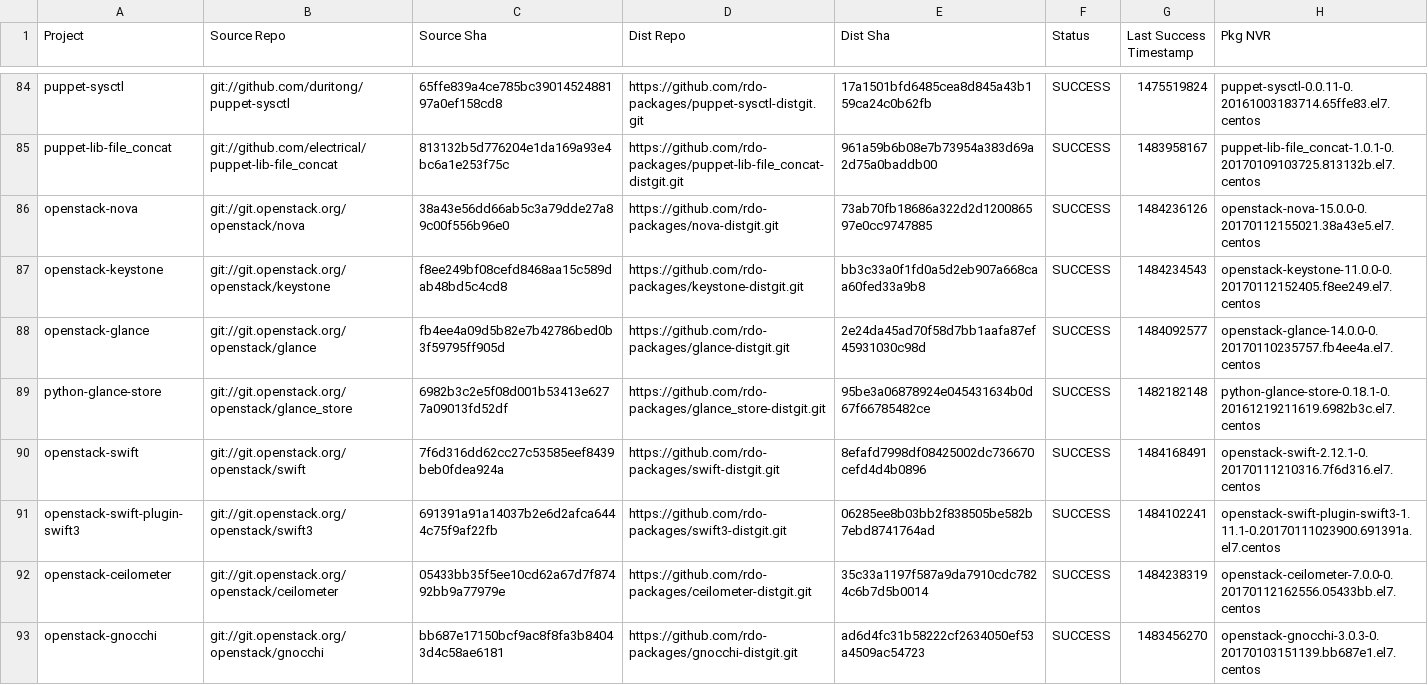
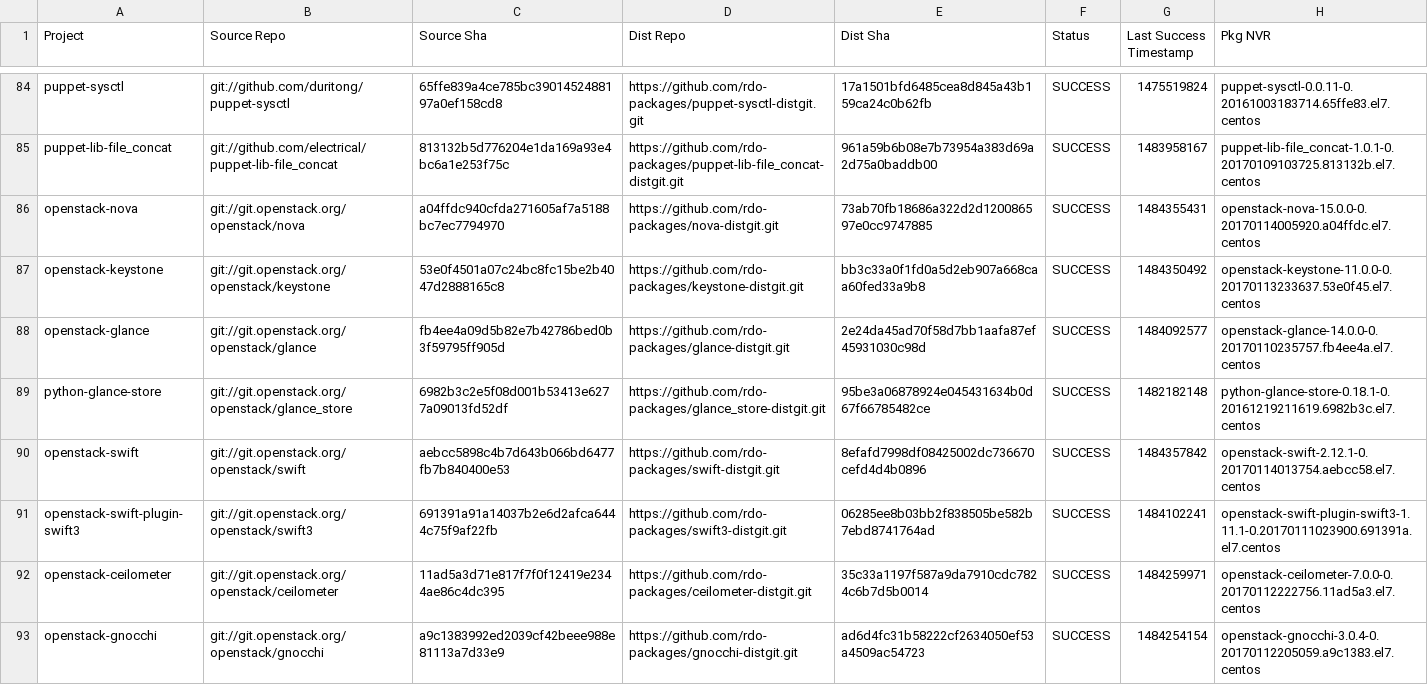
Before and after one commit to yazug/openstack-rdo-trunk-promotions, a CSV file: versions.csv, drawn as a sheet; only a part is shown, gaps mark what is left out; the diff covers the shown part only.

Commit message:
import hash 54025f33
Full Hash: 54025f335c28f2367ae8730d5dab61b80b8ebcd6_c76d9d9f	- Updated  delorean.repo
	- Updated  versions.csv

```diff
--- a/versions.csv
+++ b/versions.csv
@@ -85,9 +85,9 @@ puppet-sysctl,git://github.com/duritong/puppet-sysctl,65ffe839a4ce785bc390145248
 puppet-lib-file_concat,git://github.com/electrical/puppet-lib-file_concat,813132b5d776204e1da169a93e4bc6a1e253f75c,https://github.com/rdo-packages/puppet-lib-file_concat-distgit.git,961a59b6b08e7b73954a383d69a2d75a0baddb00,SUCCESS,1483958167,puppet-lib-file_concat-1.0.1-0.20170109103725.813132b.el7.centos
-openstack-nova,git://git.openstack.org/openstack/nova,38a43e56dd66ab5c3a79dde27a89c00f556b96e0,https://github.com/rdo-packages/nova-distgit.git,73ab70fb18686a322d2d120086597e0cc9747885,SUCCESS,1484236126,openstack-nova-15.0.0-0.20170112155021.38a43e5.el7.centos
-openstack-keystone,git://git.openstack.org/openstack/keystone,f8ee249bf08cefd8468aa15c589dab48bd5c4cd8,https://github.com/rdo-packages/keystone-distgit.git,bb3c33a0f1fd0a5d2eb907a668caa60fed33a9b8,SUCCESS,1484234543,openstack-keystone-11.0.0-0.20170112152405.f8ee249.el7.centos
+openstack-nova,git://git.openstack.org/openstack/nova,a04ffdc940cfda271605af7a5188bc7ec7794970,https://github.com/rdo-packages/nova-distgit.git,73ab70fb18686a322d2d120086597e0cc9747885,SUCCESS,1484355431,openstack-nova-15.0.0-0.20170114005920.a04ffdc.el7.centos
+openstack-keystone,git://git.openstack.org/openstack/keystone,53e0f4501a07c24bc8fc15be2b4047d2888165c8,https://github.com/rdo-packages/keystone-distgit.git,bb3c33a0f1fd0a5d2eb907a668caa60fed33a9b8,SUCCESS,1484350492,openstack-keystone-11.0.0-0.20170113233637.53e0f45.el7.centos
 openstack-glance,git://git.openstack.org/openstack/glance,fb4ee4a09d5b82e7b42786bed0b3f59795ff905d,https://github.com/rdo-packages/glance-distgit.git,2e24da45ad70f58d7bb1aafa87ef45931030c98d,SUCCESS,1484092577,openstack-glance-14.0.0-0.20170110235757.fb4ee4a.el7.centos
 python-glance-store,git://git.openstack.org/openstack/glance_store,6982b3c2e5f08d001b53413e6277a09013fd52df,https://github.com/rdo-packages/glance_store-distgit.git,95be3a06878924e045431634b0d67f66785482ce,SUCCESS,1482182148,python-glance-store-0.18.1-0.20161219211619.6982b3c.el7.centos
-openstack-swift,git://git.openstack.org/openstack/swift,7f6d316dd62cc27c53585eef8439beb0fdea924a,https://github.com/rdo-packages/swift-distgit.git,8efafd7998df08425002dc736670cefd4d4b0896,SUCCESS,1484168491,openstack-swift-2.12.1-0.20170111210316.7f6d316.el7.centos
+openstack-swift,git://git.openstack.org/openstack/swift,aebcc5898c4b7d643b066bd6477fb7b840400e53,https://github.com/rdo-packages/swift-distgit.git,8efafd7998df08425002dc736670cefd4d4b0896,SUCCESS,1484357842,openstack-swift-2.12.1-0.20170114013754.aebcc58.el7.centos
 openstack-swift-plugin-swift3,git://git.openstack.org/openstack/swift3,691391a91a14037b2e6d2afca6444c75f9af22fb,https://github.com/rdo-packages/swift3-distgit.git,06285ee8b03bb2f838505be582b7ebd8741764ad,SUCCESS,1484102241,openstack-swift-plugin-swift3-1.11.1-0.20170111023900.691391a.el7.centos
-openstack-ceilometer,git://git.openstack.org/openstack/ceilometer,05433bb35f5ee10cd62a67d7f87492bb9a77979e,https://github.com/rdo-packages/ceilometer-distgit.git,35c33a1197f587a9da7910cdc7824c6b7d5b0014,SUCCESS,1484238319,openstack-ceilometer-7.0.0-0.20170112162556.05433bb.el7.centos
-openstack-gnocchi,git://git.openstack.org/openstack/gnocchi,bb687e17150bcf9ac8f8fa3b84043d4c58ae6181,https://github.com/rdo-packages/gnocchi-distgit.git,ad6d4fc31b58222cf2634050ef53a4509ac54723,SUCCESS,1483456270,openstack-gnocchi-3.0.3-0.20170103151139.bb687e1.el7.centos
+openstack-ceilometer,git://git.openstack.org/openstack/ceilometer,11ad5a3d71e817f7f0f12419e2344ae86c4dc395,https://github.com/rdo-packages/ceilometer-distgit.git,35c33a1197f587a9da7910cdc7824c6b7d5b0014,SUCCESS,1484259971,openstack-ceilometer-7.0.0-0.20170112222756.11ad5a3.el7.centos
+openstack-gnocchi,git://git.openstack.org/openstack/gnocchi,a9c1383992ed2039cf42beee988e81113a7d33e9,https://github.com/rdo-packages/gnocchi-distgit.git,ad6d4fc31b58222cf2634050ef53a4509ac54723,SUCCESS,1484254154,openstack-gnocchi-3.0.4-0.20170112205059.a9c1383.el7.centos
```
Also changed, not shown: 154 edited cells elsewhere in this file, 1 other file.
